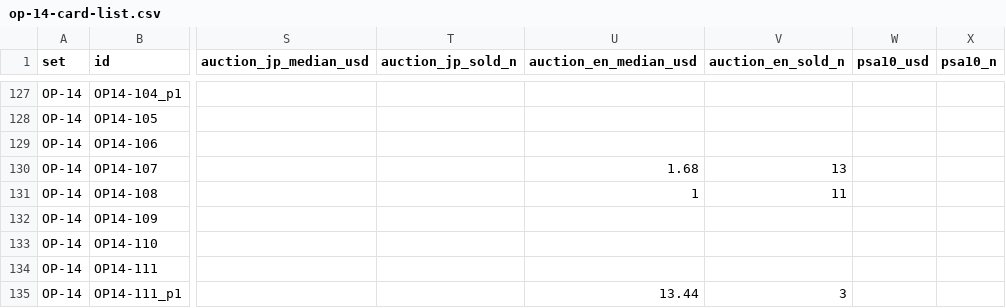
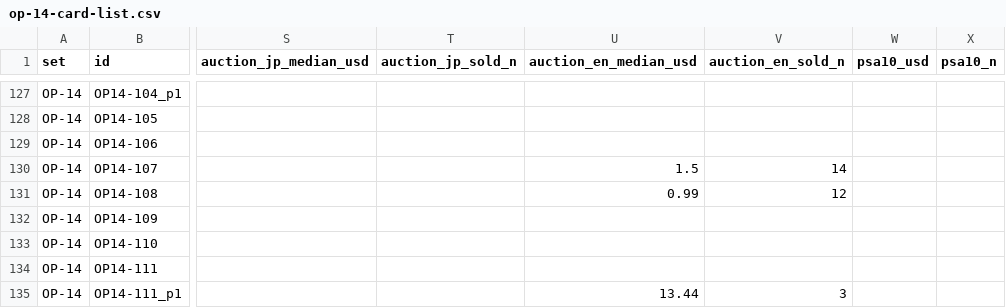
Before and after one commit to opboxindex/k-tcg-quant, a CSV file: sets/op-14-card-list.csv, drawn as a sheet; only a part is shown, gaps mark what is left out; the diff names each change by its address in the sheet, - before the commit and + after, or states it on an @@ line.

```diff
--- a/sets/op-14-card-list.csv
+++ b/sets/op-14-card-list.csv
-U130 (auction_en_median_usd): 1.68
+U130 (auction_en_median_usd): 1.5
-V130 (auction_en_sold_n): 13
+V130 (auction_en_sold_n): 14
-U131 (auction_en_median_usd): 1
+U131 (auction_en_median_usd): 0.99
-V131 (auction_en_sold_n): 11
+V131 (auction_en_sold_n): 12
```
Also changed, not shown: sets/op-15-card-list.csv, sets/op-17-card-list.csv, 21 other files.
